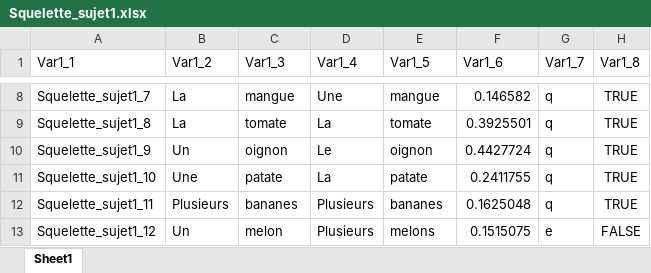
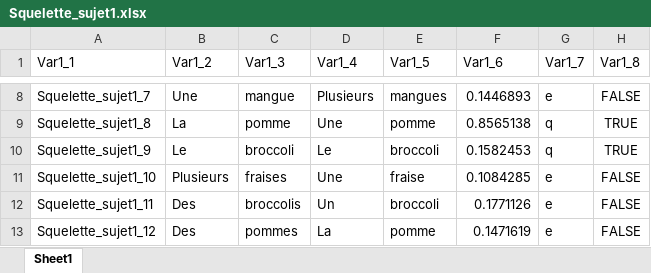
Before and after one commit to BakingAspirateur/PSY_2038_Guillaume_Blais_Remy_El_Nemr, an Excel workbook: Squelette_sujet1.xlsx, sheet Sheet1, drawn as a sheet; only a part is shown, gaps mark what is left out; values as stored, in another font and other column widths than the file's, no borders; the diff covers the shown part only; the diff names each change by its address in the sheet, - before the commit and + after, or states it on an @@ line.

```diff
--- a/Squelette_sujet1.xlsx (sheet Sheet1)
+++ b/Squelette_sujet1.xlsx (sheet Sheet1)
-B8 (Var1_2): La
+B8 (Var1_2): Une
-D8 (Var1_4): Une
+D8 (Var1_4): Plusieurs
-E8 (Var1_5): mangue
+E8 (Var1_5): mangues
-F8 (Var1_6): 0.146582
+F8 (Var1_6): 0.1446893
-G8 (Var1_7): q
+G8 (Var1_7): e
-H8 (Var1_8): TRUE
+H8 (Var1_8): FALSE
-C9 (Var1_3): tomate
+C9 (Var1_3): pomme
-D9 (Var1_4): La
+D9 (Var1_4): Une
-E9 (Var1_5): tomate
+E9 (Var1_5): pomme
-F9 (Var1_6): 0.3925501
+F9 (Var1_6): 0.8565138
-B10 (Var1_2): Un
+B10 (Var1_2): Le
-C10 (Var1_3): oignon
+C10 (Var1_3): broccoli
-E10 (Var1_5): oignon
+E10 (Var1_5): broccoli
-F10 (Var1_6): 0.4427724
+F10 (Var1_6): 0.1582453
-B11 (Var1_2): Une
+B11 (Var1_2): Plusieurs
-C11 (Var1_3): patate
+C11 (Var1_3): fraises
-D11 (Var1_4): La
+D11 (Var1_4): Une
-E11 (Var1_5): patate
+E11 (Var1_5): fraise
-F11 (Var1_6): 0.2411755
+F11 (Var1_6): 0.1084285
-G11:G12 (Var1_7): q
+G11:G12 (Var1_7): e
-H11:H12 (Var1_8): TRUE
+H11:H12 (Var1_8): FALSE
-B12 (Var1_2): Plusieurs
+B12 (Var1_2): Des
-C12 (Var1_3): bananes
+C12 (Var1_3): broccolis
-D12 (Var1_4): Plusieurs
+D12 (Var1_4): Un
-E12 (Var1_5): bananes
+E12 (Var1_5): broccoli
-F12 (Var1_6): 0.1625048
+F12 (Var1_6): 0.1771126
-B13 (Var1_2): Un
+B13 (Var1_2): Des
-C13 (Var1_3): melon
+C13 (Var1_3): pommes
-D13 (Var1_4): Plusieurs
+D13 (Var1_4): La
-E13 (Var1_5): melons
+E13 (Var1_5): pomme
-F13 (Var1_6): 0.1515075
+F13 (Var1_6): 0.1471619
```
Also changed, not shown: 50 edited cells elsewhere in this sheet, 3 other files.
